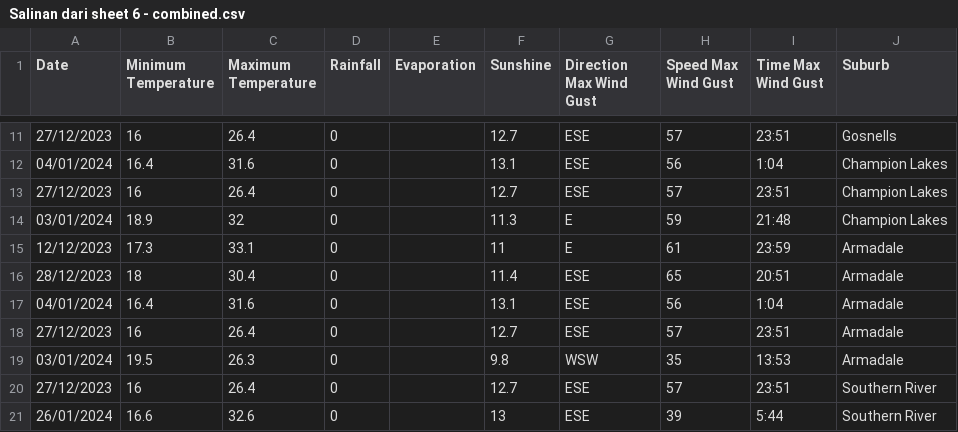
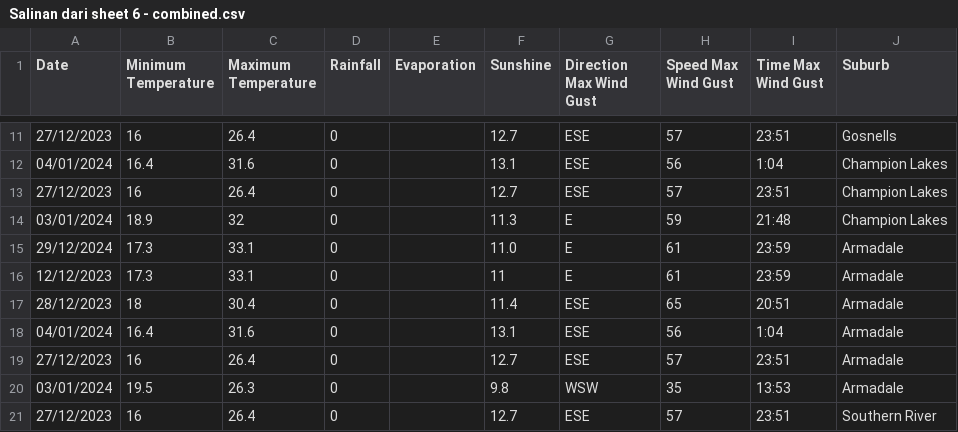
Before and after one commit to mhmdrazn/updated-burnt-areas, a CSV file: Salinan dari sheet 6 - combined.csv, drawn as a sheet; only a part is shown, gaps mark what is left out; the shorter side is filled out with more unchanged rows; the diff names each change by its address in the sheet, - before the commit and + after, or states it on an @@ line.

Commit message:
Update Salinan dari sheet 6 - combined.csv

```diff
--- a/Salinan dari sheet 6 - combined.csv
+++ b/Salinan dari sheet 6 - combined.csv
+row 15: 29/12/2024 | 17.3 | 33.1 | 0 |  | 11.0 | E | 61 | 23:59 | Armadale
```
